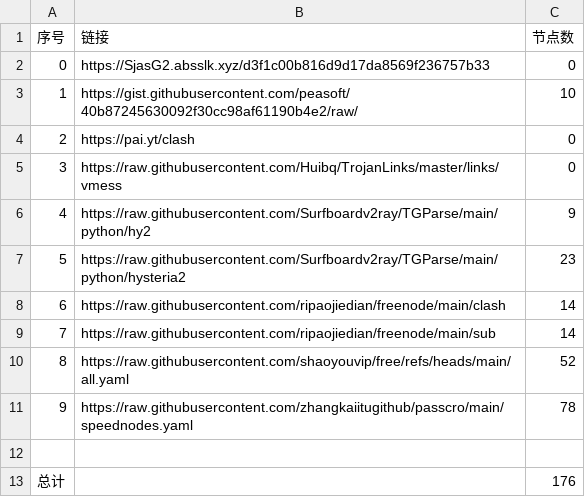
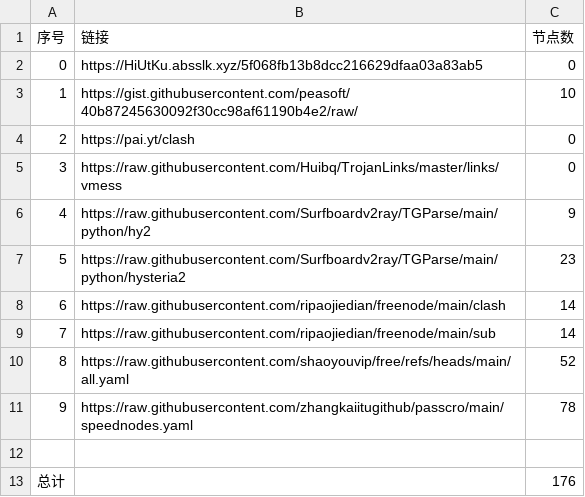
Before and after one commit to lukea99/nwalls, a CSV file: list_result.csv, drawn as a sheet.

```diff
--- a/list_result.csv
+++ b/list_result.csv
@@ -1,3 +1,3 @@
 序号,链接,节点数
-0,https://SjasG2.absslk.xyz/d3f1c00b816d9d17da8569f236757b33,0
+0,https://HiUtKu.absslk.xyz/5f068fb13b8dcc216629dfaa03a83ab5,0
 1,https://gist.githubusercontent.com/peasoft/40b87245630092f30cc98af61190b4e2/raw/,10
```
Also changed, not shown: 4 other files.
